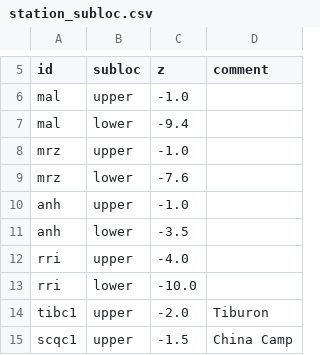
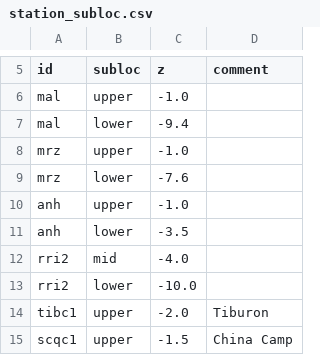
Before and after one commit to CADWRDeltaModeling/dms_datastore, a CSV file: dms_datastore/config_data/station_subloc.csv, drawn as a sheet; only a part is shown, gaps mark what is left out.

```diff
--- a/dms_datastore/config_data/station_subloc.csv
+++ b/dms_datastore/config_data/station_subloc.csv
@@ -11,4 +11,4 @@ anh,upper,-1.0,
 anh,lower,-3.5,
-rri,upper,-4.0,
-rri,lower,-10.0,
+rri2,mid,-4.0,
+rri2,lower,-10.0,
 tibc1,upper,-2.0,Tiburon
```
Also changed, not shown: dms_datastore/config_data/station_dbase.csv, dms_datastore/config_data/variable_mappings.csv, 3 other files.
